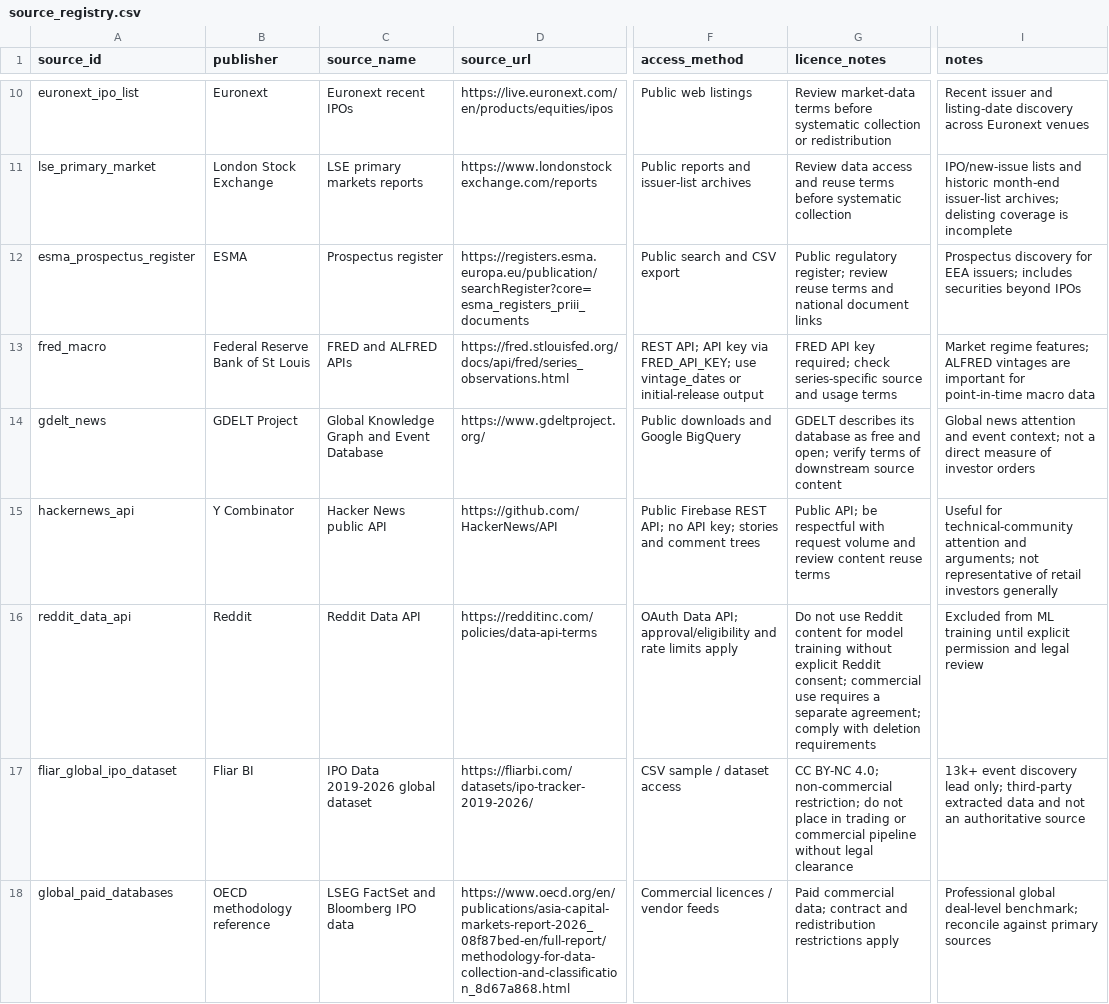
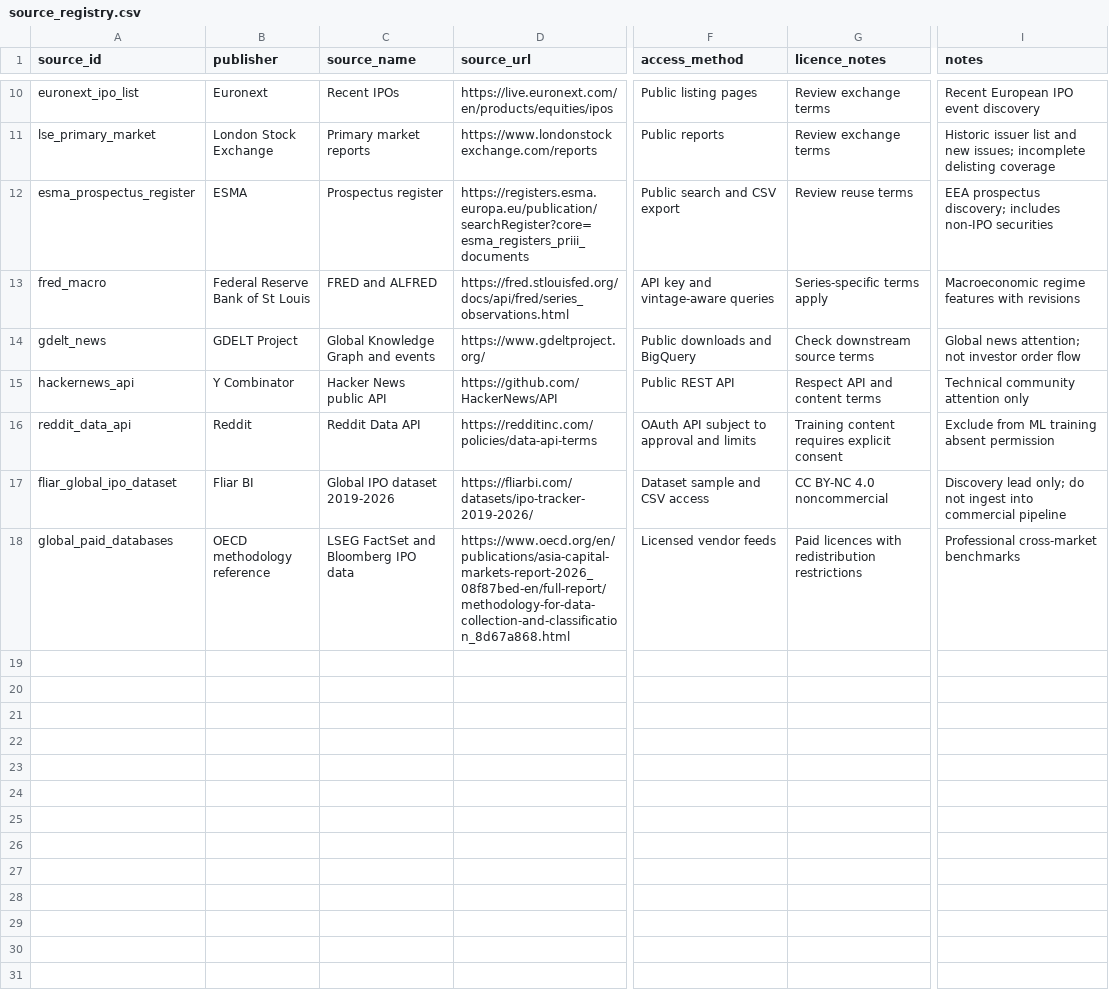
Before and after one commit to IskanderAbdullin/Analytics, a CSV file: data/source_registry.csv, drawn as a sheet; only a part is shown, gaps mark what is left out; the diff covers the shown part only; the diff names each change by its address in the sheet, - before the commit and + after, or states it on an @@ line.

```diff
--- a/data/source_registry.csv
+++ b/data/source_registry.csv
-C10 (source_name): Euronext recent IPOs
+C10 (source_name): Recent IPOs
-F10 (access_method): Public web listings
+F10 (access_method): Public listing pages
-G10 (licence_notes): Review market-data terms before systematic collection or redistribution
+G10 (licence_notes): Review exchange terms
-I10 (notes): Recent issuer and listing-date discovery across Euronext venues
+I10 (notes): Recent European IPO event discovery
-C11 (source_name): LSE primary markets reports
+C11 (source_name): Primary market reports
-F11 (access_method): Public reports and issuer-list archives
+F11 (access_method): Public reports
-G11 (licence_notes): Review data access and reuse terms before systematic collection
+G11 (licence_notes): Review exchange terms
-I11 (notes): IPO/new-issue lists and historic month-end issuer-list archives; delisting coverage is incomplete
+I11 (notes): Historic issuer list and new issues; incomplete delisting coverage
-G12 (licence_notes): Public regulatory register; review reuse terms and national document links
+G12 (licence_notes): Review reuse terms
-I12 (notes): Prospectus discovery for EEA issuers; includes securities beyond IPOs
+I12 (notes): EEA prospectus discovery; includes non-IPO securities
-C13 (source_name): FRED and ALFRED APIs
+C13 (source_name): FRED and ALFRED
-F13 (access_method): REST API; API key via FRED_API_KEY; use vintage_dates or initial-release output
+F13 (access_method): API key and vintage-aware queries
-G13 (licence_notes): FRED API key required; check series-specific source and usage terms
+G13 (licence_notes): Series-specific terms apply
-I13 (notes): Market regime features; ALFRED vintages are important for point-in-time macro data
+I13 (notes): Macroeconomic regime features with revisions
-C14 (source_name): Global Knowledge Graph and Event Database
+C14 (source_name): Global Knowledge Graph and events
-F14 (access_method): Public downloads and Google BigQuery
+F14 (access_method): Public downloads and BigQuery
-G14 (licence_notes): GDELT describes its database as free and open; verify terms of downstream source content
+G14 (licence_notes): Check downstream source terms
-I14 (notes): Global news attention and event context; not a direct measure of investor orders
+I14 (notes): Global news attention; not investor order flow
-F15 (access_method): Public Firebase REST API; no API key; stories and comment trees
+F15 (access_method): Public REST API
-G15 (licence_notes): Public API; be respectful with request volume and review content reuse terms
+G15 (licence_notes): Respect API and content terms
-I15 (notes): Useful for technical-community attention and arguments; not representative of retail investors generally
+I15 (notes): Technical community attention only
-F16 (access_method): OAuth Data API; approval/eligibility and rate limits apply
+F16 (access_method): OAuth API subject to approval and limits
-G16 (licence_notes): Do not use Reddit content for model training without explicit Reddit consent; commercial use requires a separate agreement; comply with deletion requirements
+G16 (licence_notes): Training content requires explicit consent
-I16 (notes): Excluded from ML training until explicit permission and legal review
+I16 (notes): Exclude from ML training absent permission
-C17 (source_name): IPO Data 2019-2026 global dataset
+C17 (source_name): Global IPO dataset 2019-2026
-F17 (access_method): CSV sample / dataset access
+F17 (access_method): Dataset sample and CSV access
-G17 (licence_notes): CC BY-NC 4.0; non-commercial restriction; do not place in trading or commercial pipeline without legal clearance
+G17 (licence_notes): CC BY-NC 4.0 noncommercial
-I17 (notes): 13k+ event discovery lead only; third-party extracted data and not an authoritative source
+I17 (notes): Discovery lead only; do not ingest into commercial pipeline
-F18 (access_method): Commercial licences / vendor feeds
+F18 (access_method): Licensed vendor feeds
-G18 (licence_notes): Paid commercial data; contract and redistribution restrictions apply
+G18 (licence_notes): Paid licences with redistribution restrictions
-I18 (notes): Professional global deal-level benchmark; reconcile against primary sources
+I18 (notes): Professional cross-market benchmarks
```
Also changed, not shown: 32 edited cells elsewhere in this file.
